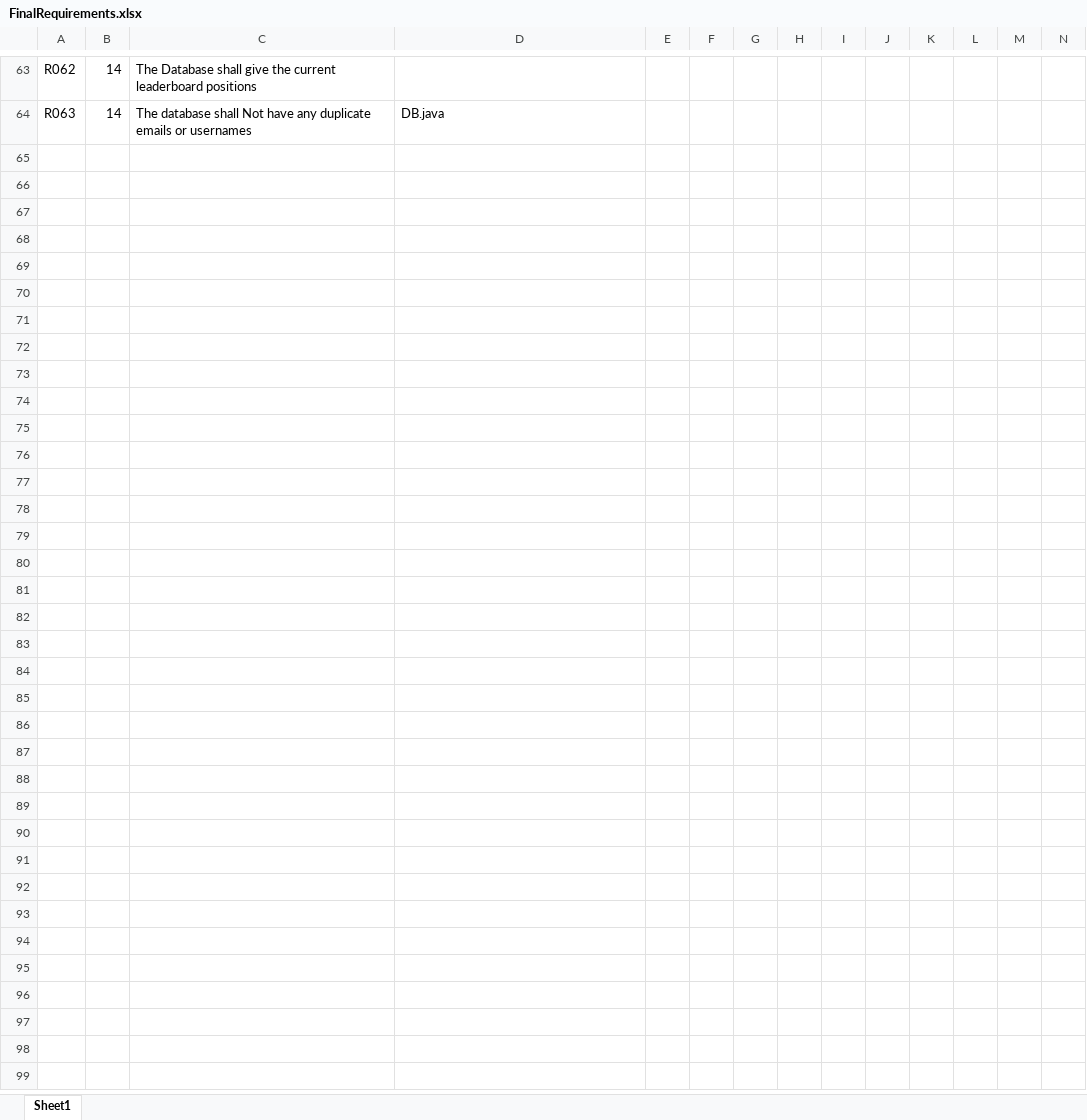
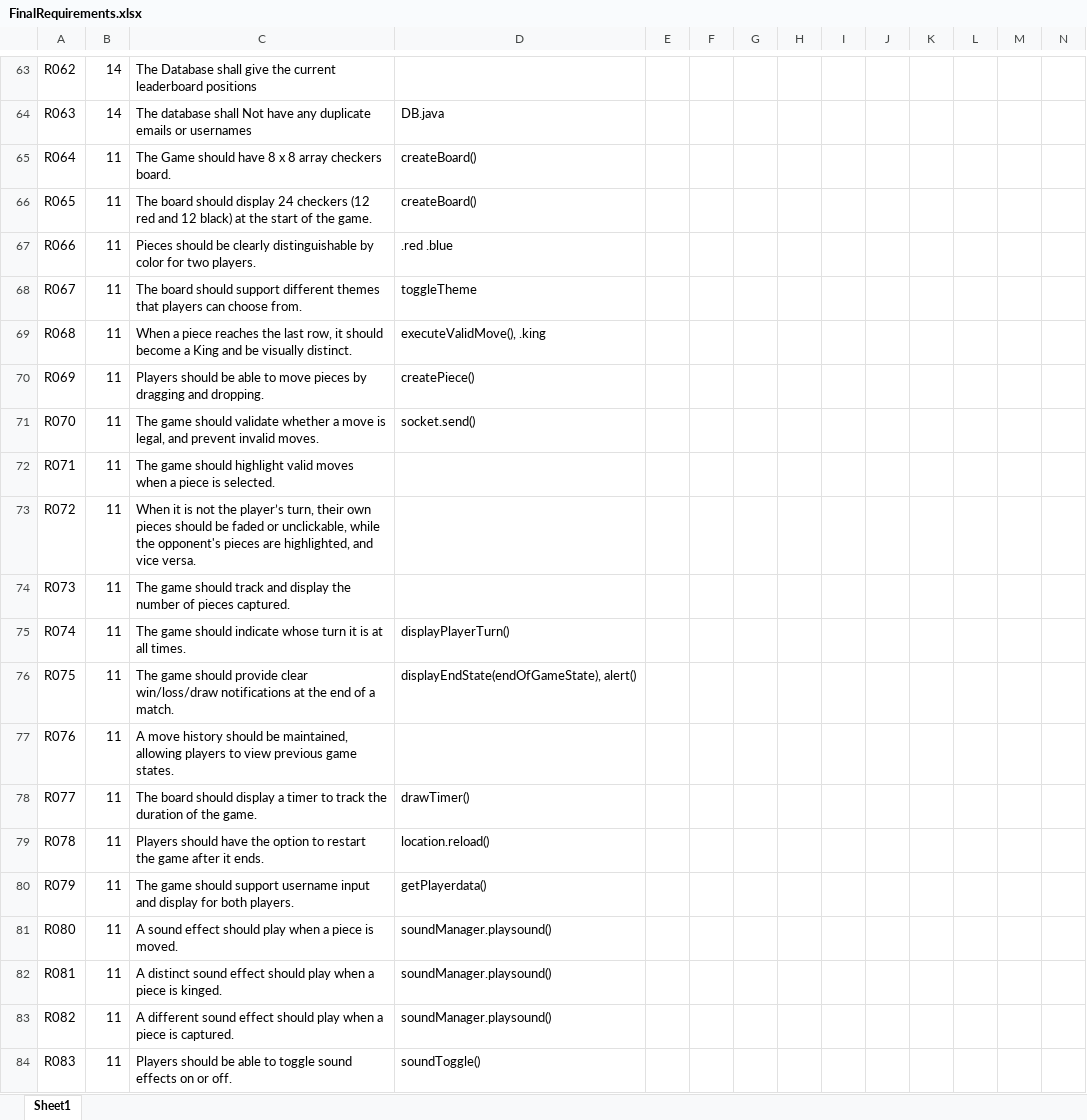
Before and after one commit to utastudents/cse3310-sp25-003, an Excel workbook: FinalRequirements.xlsx, sheet Sheet1, drawn as a sheet; only a part is shown, gaps mark what is left out; values as stored, in another font and other column widths than the file's, no borders; table styles not drawn; rows hold the shown columns only; the diff covers the shown part only; the diff names each change by its address in the sheet, - before the commit and + after, or states it on an @@ line.

```diff
--- a/FinalRequirements.xlsx (sheet Sheet1)
+++ b/FinalRequirements.xlsx (sheet Sheet1)
+row 65: R064 | 11 | The Game should have 8 x 8 array checkers board. | createBoard()
+row 66: R065 | 11 | The board should display 24 checkers (12 red and 12 black) at the start of the game. | createBoard()
+row 67: R066 | 11 | Pieces should be clearly distinguishable by color for two players. | .red .blue
+row 68: R067 | 11 | The board should support different themes that players can choose from. | toggleTheme
+row 69: R068 | 11 | When a piece reaches the last row, it should become a King and be visually distinct. | executeValidMove(), .king
+row 70: R069 | 11 | Players should be able to move pieces by dragging and dropping. | createPiece()
+row 71: R070 | 11 | The game should validate whether a move is legal, and prevent invalid moves. | socket.send()
+row 72: R071 | 11 | The game should highlight valid moves when a piece is selected.
+row 73: R072 | 11 | When it is not the player’s turn, their own pieces should be faded or unclickable, while the opponent's pieces are highlighted, and vice versa.
+row 74: R073 | 11 | The game should track and display the number of pieces captured.
+row 75: R074 | 11 | The game should indicate whose turn it is at all times. | displayPlayerTurn()
+row 76: R075 | 11 | The game should provide clear win/loss/draw notifications at the end of a match. | displayEndState(endOfGameState), alert()
+row 77: R076 | 11 | A move history should be maintained, allowing players to view previous game states.
+row 78: R077 | 11 | The board should display a timer to track the duration of the game. | drawTimer()
+row 79: R078 | 11 | Players should have the option to restart the game after it ends. | location.reload()
+row 80: R079 | 11 | The game should support username input and display for both players. | getPlayerdata()
+row 81: R080 | 11 | A sound effect should play when a piece is moved. | soundManager.playsound()
+row 82: R081 | 11 | A distinct sound effect should play when a piece is kinged. | soundManager.playsound()
+row 83: R082 | 11 | A different sound effect should play when a piece is captured. | soundManager.playsound()
+row 84: R083 | 11 | Players should be able to toggle sound effects on or off. | soundToggle()
```
Also changed, not shown: 26 added rows elsewhere in this sheet.
